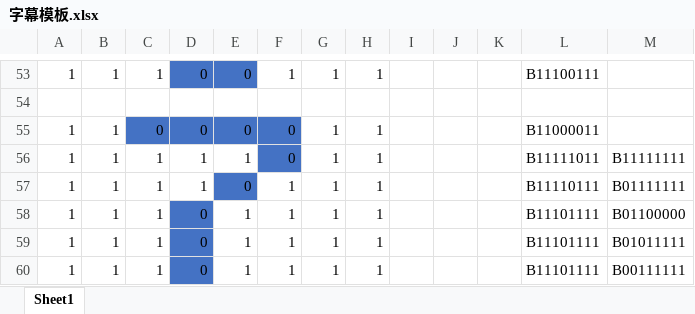
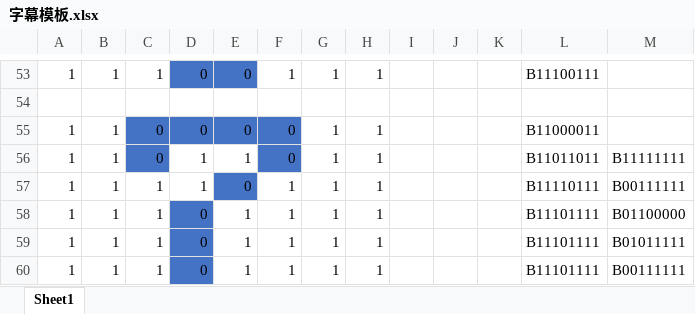
Before and after one commit to billsmth20/Han01, an Excel workbook: src/_8x8x8_lue_LED_cube_V1.00/字幕模板.xlsx, sheet Sheet1, drawn as a sheet; only a part is shown, gaps mark what is left out; values as stored, in another font and other column widths than the file's, no borders; the diff names each change by its address in the sheet, - before the commit and + after, or states it on an @@ line.

```diff
--- a/src/_8x8x8_lue_LED_cube_V1.00/字幕模板.xlsx (sheet Sheet1)
+++ b/src/_8x8x8_lue_LED_cube_V1.00/字幕模板.xlsx (sheet Sheet1)
-C56: 1
+C56: 0
-C56 fill: none
+C56 fill: #4472C4
-L56: B11111011
+L56: B11011011
-M57: B01111111
+M57: B00111111
```
Also changed, not shown: 1 other file.
